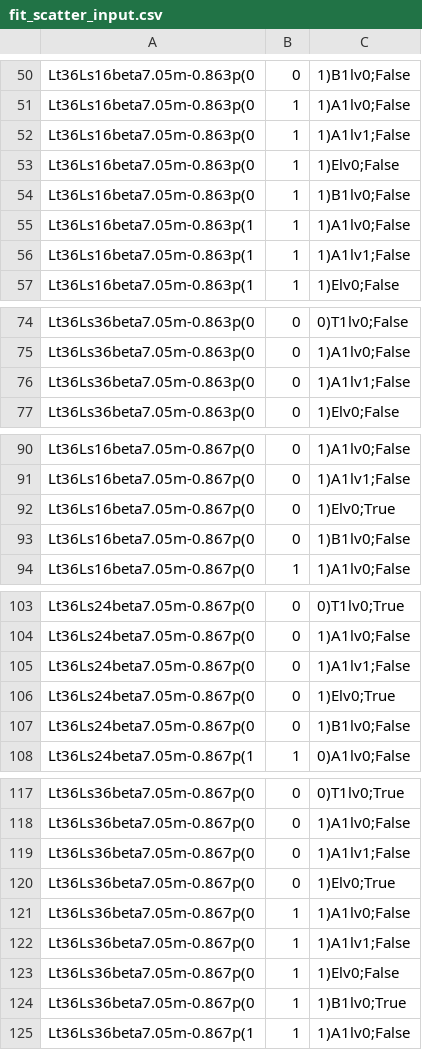
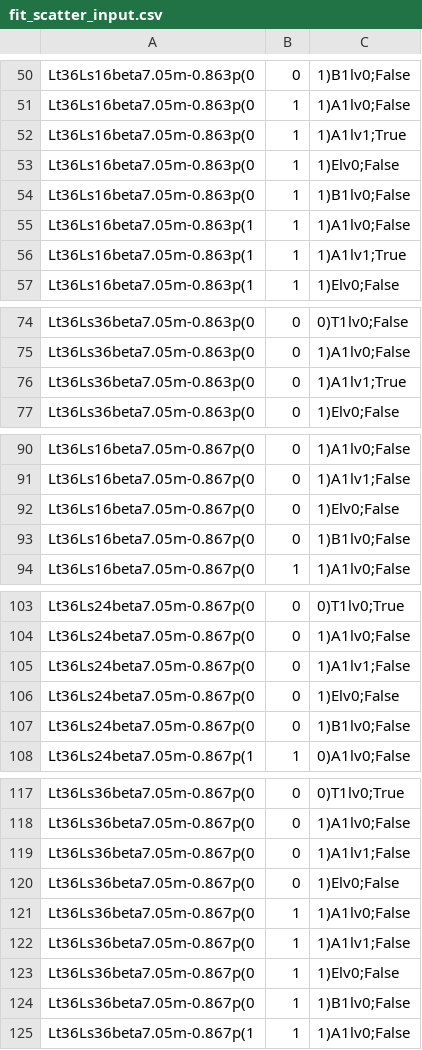
Before and after one commit to telos-collaboration/fundamental_Wilson_fermion_analysis_2026, a CSV file: metadata/fit_scatter_input.csv, drawn as a sheet; only a part is shown, gaps mark what is left out; the diff covers the shown part only.

```diff
--- a/metadata/fit_scatter_input.csv
+++ b/metadata/fit_scatter_input.csv
@@ -51,3 +51,3 @@ Lt36Ls16beta7.05m-0.863p(0,0,1)B1lv0;False
 Lt36Ls16beta7.05m-0.863p(0,1,1)A1lv0;False
-Lt36Ls16beta7.05m-0.863p(0,1,1)A1lv1;False
+Lt36Ls16beta7.05m-0.863p(0,1,1)A1lv1;True
 Lt36Ls16beta7.05m-0.863p(0,1,1)Elv0;False
@@ -55,3 +55,3 @@ Lt36Ls16beta7.05m-0.863p(0,1,1)B1lv0;False
 Lt36Ls16beta7.05m-0.863p(1,1,1)A1lv0;False
-Lt36Ls16beta7.05m-0.863p(1,1,1)A1lv1;False
+Lt36Ls16beta7.05m-0.863p(1,1,1)A1lv1;True
 Lt36Ls16beta7.05m-0.863p(1,1,1)Elv0;False
@@ -75,3 +75,3 @@ Lt36Ls36beta7.05m-0.863p(0,0,0)T1lv0;False
 Lt36Ls36beta7.05m-0.863p(0,0,1)A1lv0;False
-Lt36Ls36beta7.05m-0.863p(0,0,1)A1lv1;False
+Lt36Ls36beta7.05m-0.863p(0,0,1)A1lv1;True
 Lt36Ls36beta7.05m-0.863p(0,0,1)Elv0;False
@@ -91,3 +91,3 @@ Lt36Ls16beta7.05m-0.867p(0,0,1)A1lv0;False
 Lt36Ls16beta7.05m-0.867p(0,0,1)A1lv1;False
-Lt36Ls16beta7.05m-0.867p(0,0,1)Elv0;True
+Lt36Ls16beta7.05m-0.867p(0,0,1)Elv0;False
 Lt36Ls16beta7.05m-0.867p(0,0,1)B1lv0;False
@@ -105,3 +105,3 @@ Lt36Ls24beta7.05m-0.867p(0,0,1)A1lv0;False
 Lt36Ls24beta7.05m-0.867p(0,0,1)A1lv1;False
-Lt36Ls24beta7.05m-0.867p(0,0,1)Elv0;True
+Lt36Ls24beta7.05m-0.867p(0,0,1)Elv0;False
 Lt36Ls24beta7.05m-0.867p(0,0,1)B1lv0;False
@@ -119,3 +119,3 @@ Lt36Ls36beta7.05m-0.867p(0,0,1)A1lv0;False
 Lt36Ls36beta7.05m-0.867p(0,0,1)A1lv1;False
-Lt36Ls36beta7.05m-0.867p(0,0,1)Elv0;True
+Lt36Ls36beta7.05m-0.867p(0,0,1)Elv0;False
 Lt36Ls36beta7.05m-0.867p(0,1,1)A1lv0;False
@@ -123,3 +123,3 @@ Lt36Ls36beta7.05m-0.867p(0,1,1)A1lv1;False
 Lt36Ls36beta7.05m-0.867p(0,1,1)Elv0;False
-Lt36Ls36beta7.05m-0.867p(0,1,1)B1lv0;True
+Lt36Ls36beta7.05m-0.867p(0,1,1)B1lv0;False
 Lt36Ls36beta7.05m-0.867p(1,1,1)A1lv0;False
```
Also changed, not shown: 7 edited cells elsewhere in this file, metadata/scattering_input.csv, 1 other file.
